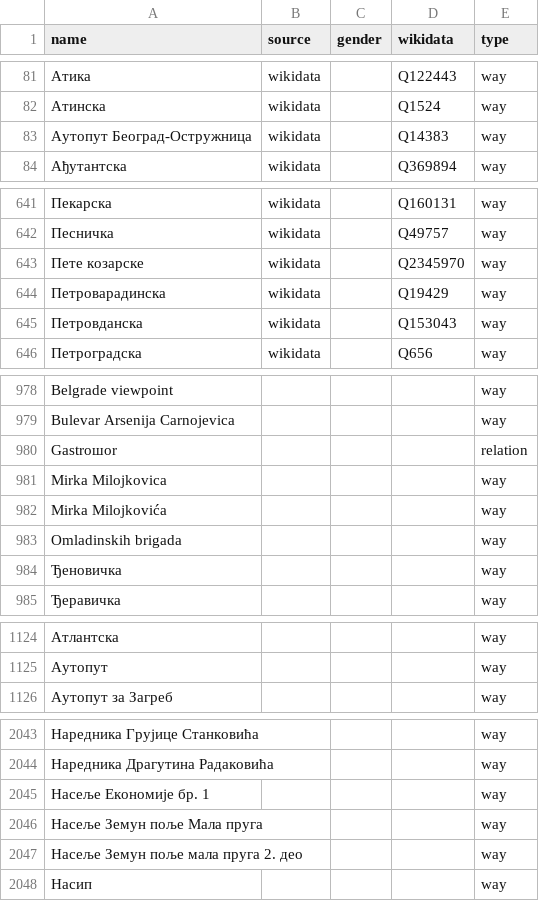
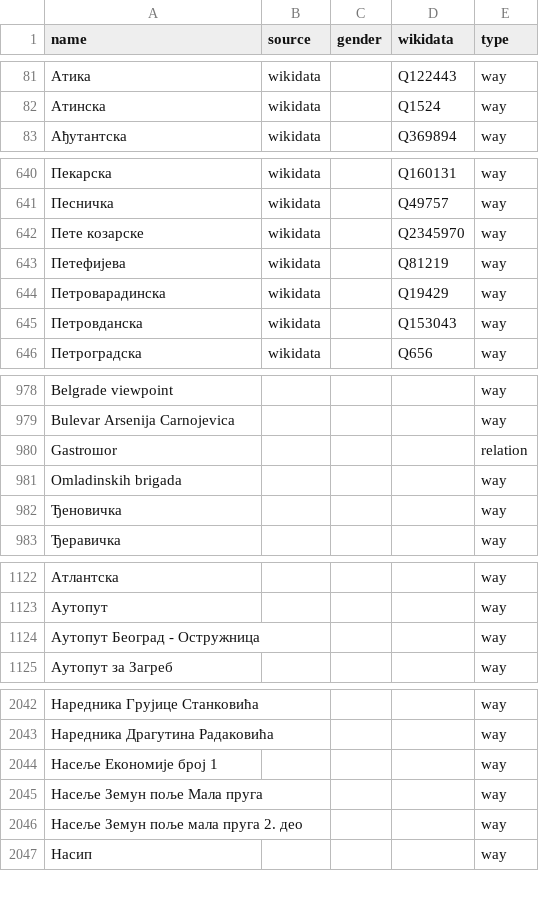
Before and after one commit to EqualStreetNames/equalstreetnames-belgrade, a CSV file: data/other.csv, drawn as a sheet; only a part is shown, gaps mark what is left out.

```diff
--- a/data/other.csv
+++ b/data/other.csv
@@ -82,3 +82,2 @@ name,source,gender,wikidata,type
 Атинска,wikidata,,Q1524,way
-"Аутопут Београд-Остружница",wikidata,,Q14383,way
 Ађутантска,wikidata,,Q369894,way
@@ -643,2 +642,3 @@ name,source,gender,wikidata,type
 "Пете козарске",wikidata,,Q2345970,way
+Петефијева,wikidata,,Q81219,way
 Петроварадинска,wikidata,,Q19429,way
@@ -980,4 +980,2 @@ name,source,gender,wikidata,type
 Gastroшor,,,,relation
-"Mirka Milojkovica",,,,way
-"Mirka Milojkovića",,,,way
 "Omladinskih brigada",,,,way
@@ -1125,2 +1123,3 @@ Gastroшor,,,,relation
 Аутопут,,,,way
+"Аутопут Београд - Остружница",,,,way
 "Аутопут за Загреб",,,,way
@@ -2044,3 +2043,3 @@ Gastroшor,,,,relation
 "Наредника Драгутина Радаковића",,,,way
-"Насеље Економије бр. 1",,,,way
+"Насеље Економије број 1",,,,way
 "Насеље Земун поље Мала пруга",,,,way
```
Also changed, not shown: data/gender.csv, 2 other files.
